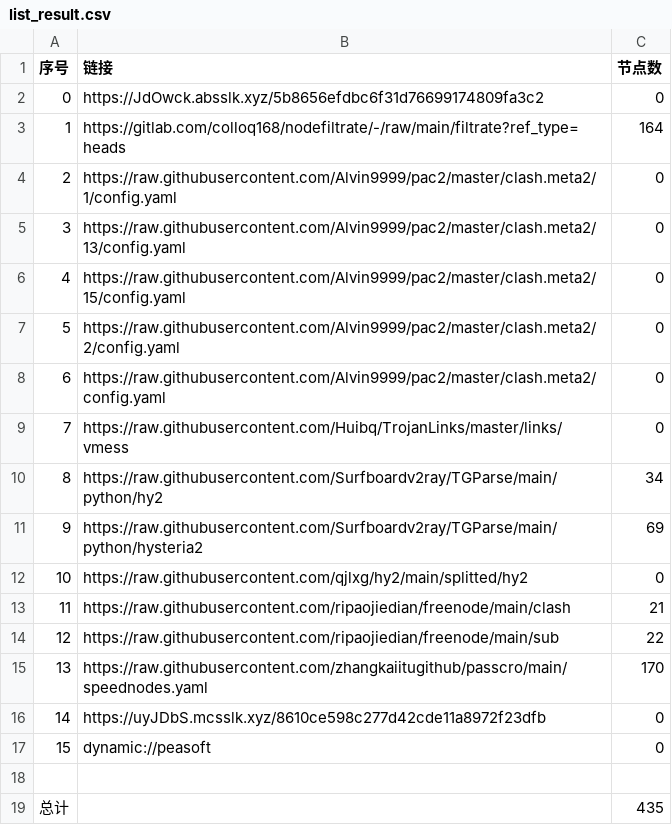
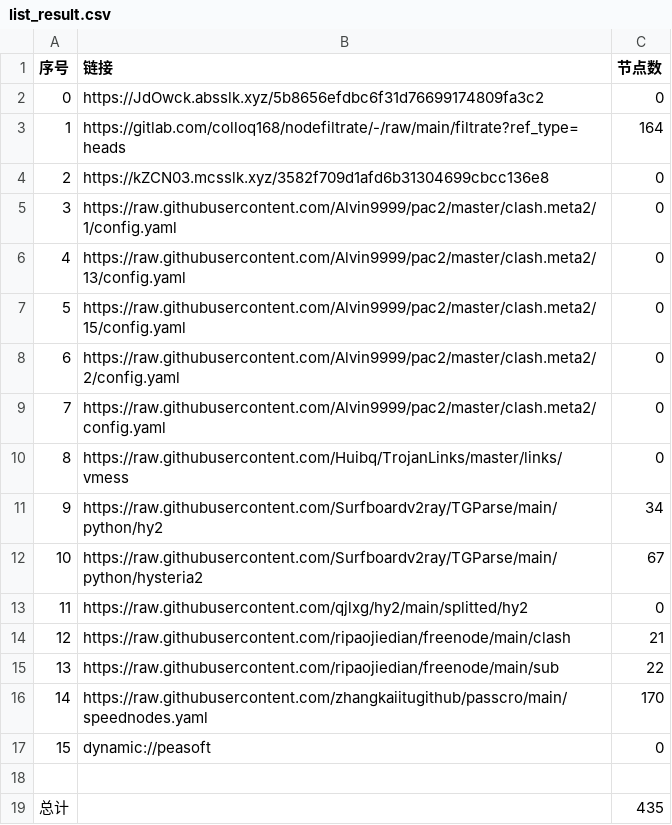
Before and after one commit to wnsnnnmwlls/AutoMergePublicNodes, a CSV file: list_result.csv, drawn as a sheet; removed rows and columns are numbered as before the commit, all else as after; the diff names each change by its address in the sheet, - before the commit and + after, or states it on an @@ line.

```diff
--- a/list_result.csv
+++ b/list_result.csv
+row 4: 2 | https://kZCN03.mcsslk.xyz/3582f709d1afd6b31304699cbcc136e8 | 0
@@ column A (序号) renumbered between rows 5 and 16 @@
-C12 (节点数): 69
+C12 (节点数): 67
-row 16: 14 | https://uyJDbS.mcsslk.xyz/8610ce598c277d42cde11a8972f23dfb | 0
```
Also changed, not shown: 23 other files.
